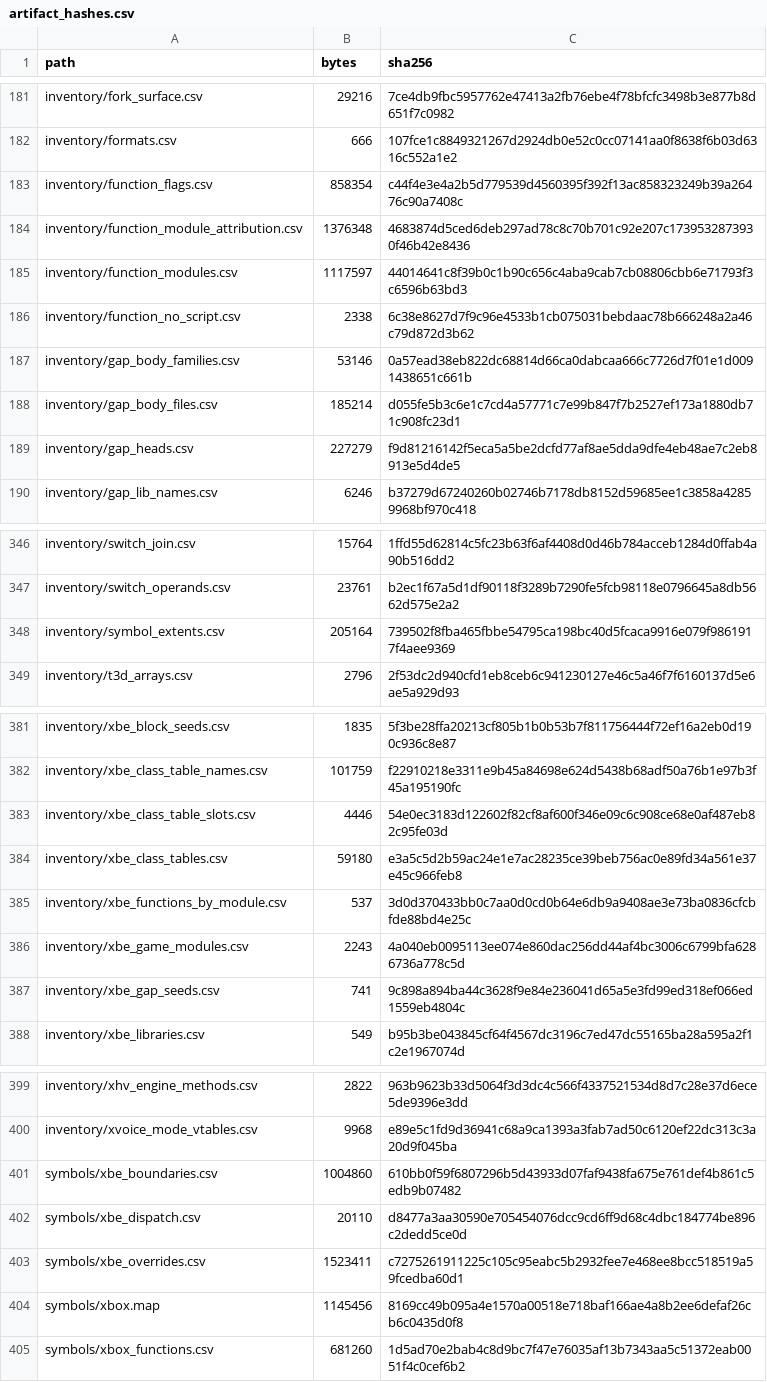
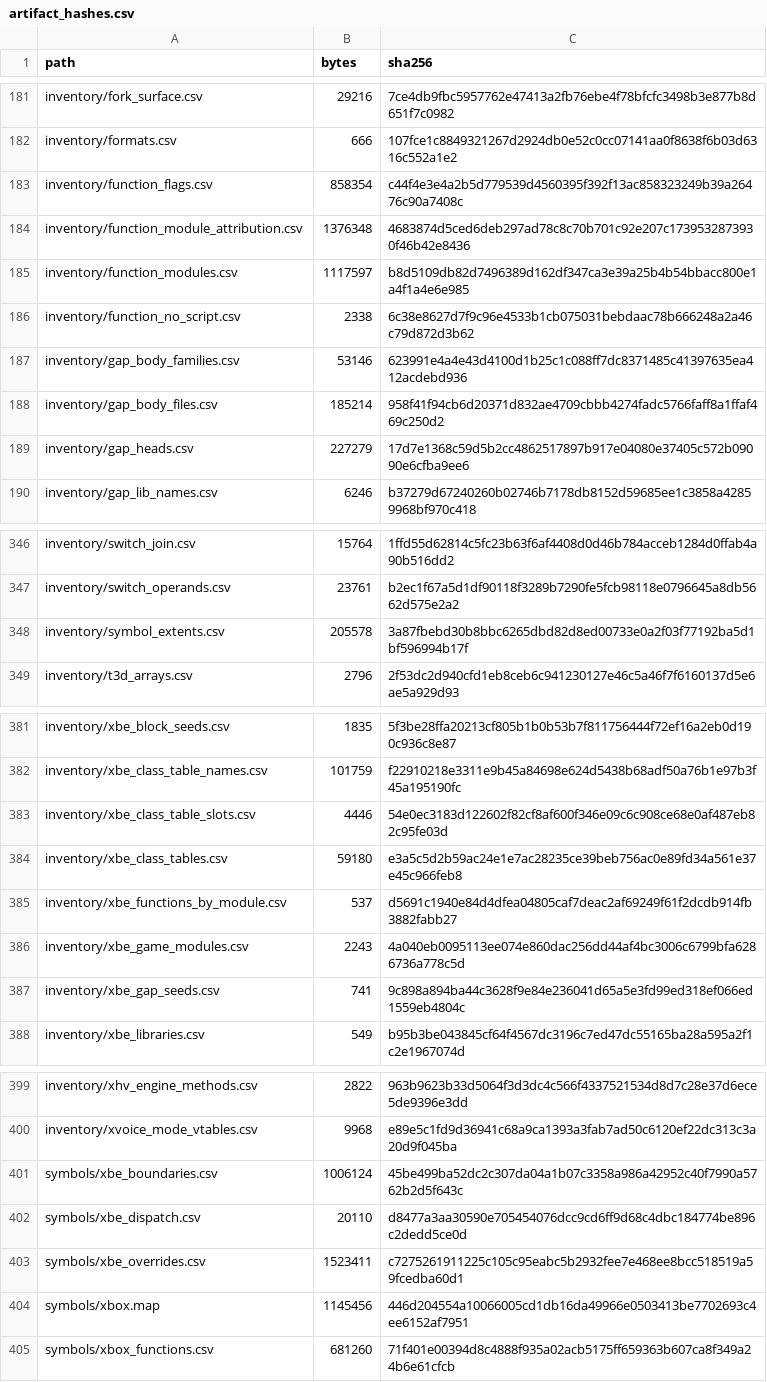
Before and after one commit to jkoehler11/stargate-alliance-decomp, a CSV file: inventory/artifact_hashes.csv, drawn as a sheet; only a part is shown, gaps mark what is left out.

Commit message:
extents: the code behind a close read by what it is, not by the first byte behind it
Three readings settle the last then-code family of the map's extents, and four rows
adopt them (+370 bytes):

- follow_run: a run behind the close that reads the row's own frame and ends on a
  terminator within one instruction of the next map row is that body's own code
  (0x003ee8ec +54, __input +297). What it may not swallow is a new entry: a call
  from outside the row, or a funclet whose first instruction restores ESP from the
  frame (?CallCatchBlock refuses on exactly that).
- epilogue after an x87 discard: a float-returning early return restores st(0) from
  a local before its pops, so the unwind starts two instructions later (0x003e5010 +16).
- data-table: consecutive dwords that land inside .text are a switch's dispatch
  table, so the close in front of them bounds the row (0x003b7ae0 +3). The
  vocabulary route was measured and dropped: 867 movs and 675 stos sit inside real
  bodies of this map (MSVC's inline memcpy/memset).

A refusal now reports the re-read's reason instead of the reason from the read the
re-read replaced (0x003ea9a0 read as a jmp its completed instruction never reached).

```diff
--- a/inventory/artifact_hashes.csv
+++ b/inventory/artifact_hashes.csv
@@ -184,7 +184,7 @@ inventory/function_flags.csv,858354,c44f4e3e4a2b5d779539d4560395f392f13ac8583232
 inventory/function_module_attribution.csv,1376348,4683874d5ced6deb297ad78c8c70b701c92e207c1739532873930f46b42e8436
-inventory/function_modules.csv,1117597,44014641c8f39b0c1b90c656c4aba9cab7cb08806cbb6e71793f3c6596b63bd3
+inventory/function_modules.csv,1117597,b8d5109db82d7496389d162df347ca3e39a25b4b54bbacc800e1a4f1a4e6e985
 inventory/function_no_script.csv,2338,6c38e8627d7f9c96e4533b1cb075031bebdaac78b666248a2a46c79d872d3b62
-inventory/gap_body_families.csv,53146,0a57ead38eb822dc68814d66ca0dabcaa666c7726d7f01e1d0091438651c661b
-inventory/gap_body_files.csv,185214,d055fe5b3c6e1c7cd4a57771c7e99b847f7b2527ef173a1880db71c908fc23d1
-inventory/gap_heads.csv,227279,f9d81216142f5eca5a5be2dcfd77af8ae5dda9dfe4eb48ae7c2eb8913e5d4de5
+inventory/gap_body_families.csv,53146,623991e4a4e43d4100d1b25c1c088ff7dc8371485c41397635ea412acdebd936
+inventory/gap_body_files.csv,185214,958f41f94cb6d20371d832ae4709cbbb4274fadc5766faff8a1ffaf469c250d2
+inventory/gap_heads.csv,227279,17d7e1368c59d5b2cc4862517897b917e04080e37405c572b09090e6cfba9ee6
 inventory/gap_lib_names.csv,6246,b37279d67240260b02746b7178db8152d59685ee1c3858a42859968bf970c418
@@ -347,3 +347,3 @@ inventory/switch_join.csv,15764,1ffd55d62814c5fc23b63f6af4408d0d46b784acceb1284d
 inventory/switch_operands.csv,23761,b2ec1f67a5d1df90118f3289b7290fe5fcb98118e0796645a8db5662d575e2a2
-inventory/symbol_extents.csv,205164,739502f8fba465fbbe54795ca198bc40d5fcaca9916e079f9861917f4aee9369
+inventory/symbol_extents.csv,205578,3a87fbebd30b8bbc6265dbd82d8ed00733e0a2f03f77192ba5d1bf596994b17f
 inventory/t3d_arrays.csv,2796,2f53dc2d940cfd1eb8ceb6c941230127e46c5a46f7f6160137d5e6ae5a929d93
@@ -384,3 +384,3 @@ inventory/xbe_class_table_slots.csv,4446,54e0ec3183d122602f82cf8af600f346e09c6c9
 inventory/xbe_class_tables.csv,59180,e3a5c5d2b59ac24e1e7ac28235ce39beb756ac0e89fd34a561e37e45c966feb8
-inventory/xbe_functions_by_module.csv,537,3d0d370433bb0c7aa0d0cd0b64e6db9a9408ae3e73ba0836cfcbfde88bd4e25c
+inventory/xbe_functions_by_module.csv,537,d5691c1940e84d4dfea04805caf7deac2af69249f61f2dcdb914fb3882fabb27
 inventory/xbe_game_modules.csv,2243,4a040eb0095113ee074e860dac256dd44af4bc3006c6799bfa6286736a778c5d
@@ -400,6 +400,6 @@ inventory/xhv_engine_methods.csv,2822,963b9623b33d5064f3d3dc4c566f4337521534d8d7
 inventory/xvoice_mode_vtables.csv,9968,e89e5c1fd9d36941c68a9ca1393a3fab7ad50c6120ef22dc313c3a20d9f045ba
-symbols/xbe_boundaries.csv,1004860,610bb0f59f6807296b5d43933d07faf9438fa675e761def4b861c5edb9b07482
+symbols/xbe_boundaries.csv,1006124,45be499ba52dc2c307da04a1b07c3358a986a42952c40f7990a5762b2d5f643c
 symbols/xbe_dispatch.csv,20110,d8477a3aa30590e705454076dcc9cd6ff9d68c4dbc184774be896c2dedd5ce0d
 symbols/xbe_overrides.csv,1523411,c7275261911225c105c95eabc5b2932fee7e468ee8bcc518519a59fcedba60d1
-symbols/xbox.map,1145456,8169cc49b095a4e1570a00518e718baf166ae4a8b2ee6defaf26cb6c0435d0f8
-symbols/xbox_functions.csv,681260,1d5ad70e2bab4c8d9bc7f47e76035af13b7343aa5c51372eab0051f4c0cef6b2
+symbols/xbox.map,1145456,446d204554a10066005cd1db16da49966e0503413be7702693c4ee6152af7951
+symbols/xbox_functions.csv,681260,71f401e00394d8c4888f935a02acb5175ff659363b607ca8f349a24b6e61cfcb
```
Also changed, not shown: inventory/xbe_functions_by_module.csv, symbols/xbox_functions.csv, 12 other files.
